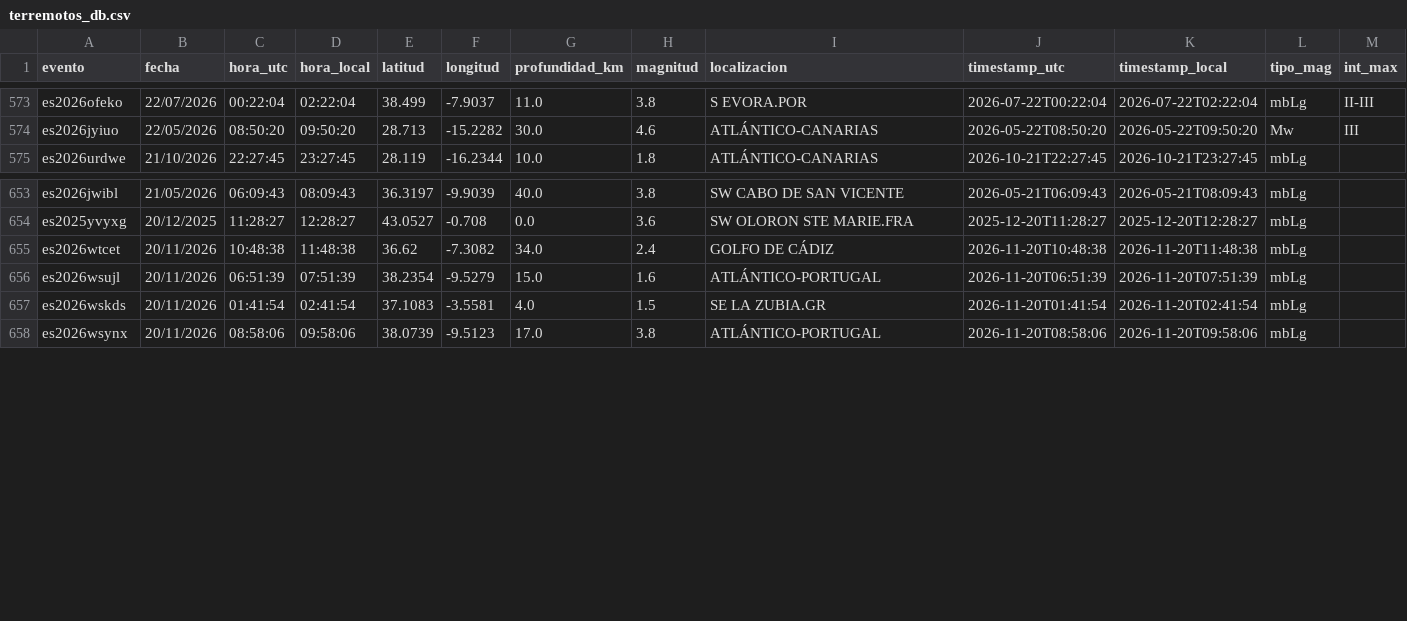
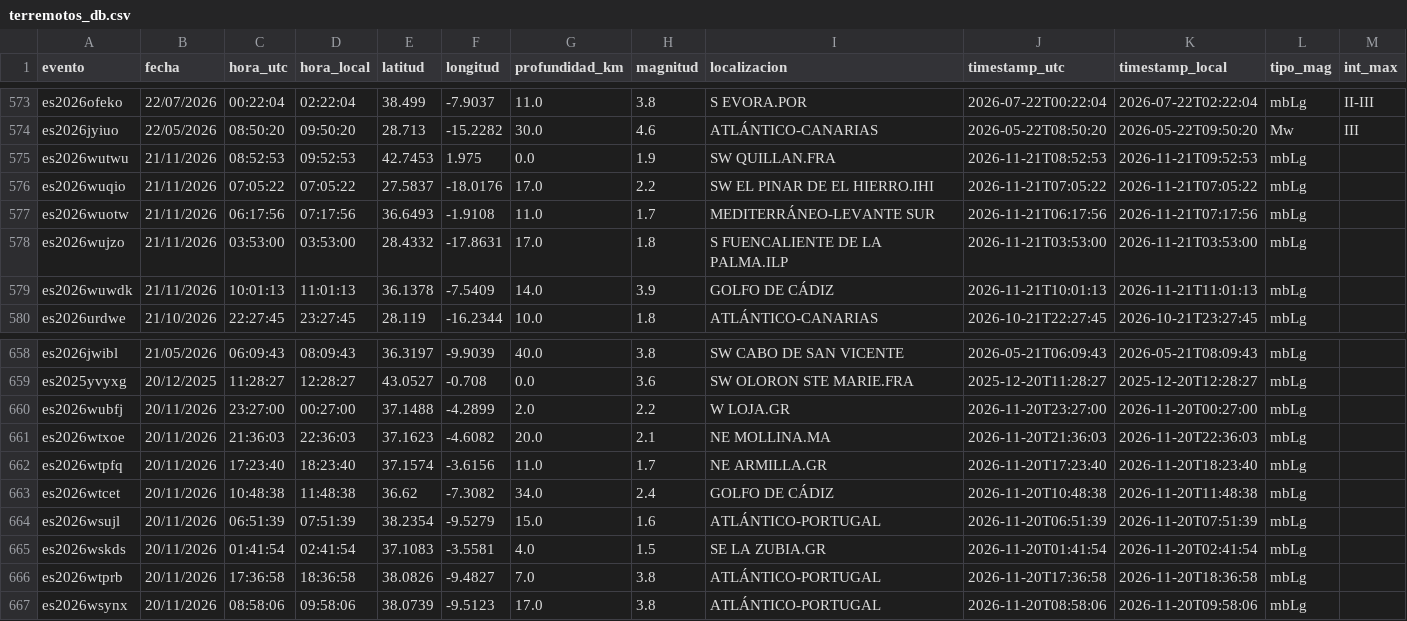
Before and after one commit to rodrigo-j-goncalves/terremotos-dashboard, a CSV file: terremotos_db.csv, drawn as a sheet; only a part is shown, gaps mark what is left out; the diff names each change by its address in the sheet, - before the commit and + after, or states it on an @@ line.

```diff
--- a/terremotos_db.csv
+++ b/terremotos_db.csv
+row 575: es2026wutwu | 21/11/2026 | 08:52:53 | 09:52:53 | 42.7453 | 1.975 | 0.0 | 1.9 | SW QUILLAN.FRA | 2026-11-21T08:52:53 | 2026-11-21T09:52:53 | mbLg
+row 576: es2026wuqio | 21/11/2026 | 07:05:22 | 07:05:22 | 27.5837 | -18.0176 | 17.0 | 2.2 | SW EL PINAR DE EL HIERRO.IHI | 2026-11-21T07:05:22 | 2026-11-21T07:05:22 | mbLg
+row 577: es2026wuotw | 21/11/2026 | 06:17:56 | 07:17:56 | 36.6493 | -1.9108 | 11.0 | 1.7 | MEDITERRÁNEO-LEVANTE SUR | 2026-11-21T06:17:56 | 2026-11-21T07:17:56 | mbLg
+row 578: es2026wujzo | 21/11/2026 | 03:53:00 | 03:53:00 | 28.4332 | -17.8631 | 17.0 | 1.8 | S FUENCALIENTE DE LA PALMA.ILP | 2026-11-21T03:53:00 | 2026-11-21T03:53:00 | mbLg
+row 579: es2026wuwdk | 21/11/2026 | 10:01:13 | 11:01:13 | 36.1378 | -7.5409 | 14.0 | 3.9 | GOLFO DE CÁDIZ | 2026-11-21T10:01:13 | 2026-11-21T11:01:13 | mbLg
+row 660: es2026wubfj | 20/11/2026 | 23:27:00 | 00:27:00 | 37.1488 | -4.2899 | 2.0 | 2.2 | W LOJA.GR | 2026-11-20T23:27:00 | 2026-11-20T00:27:00 | mbLg
+row 661: es2026wtxoe | 20/11/2026 | 21:36:03 | 22:36:03 | 37.1623 | -4.6082 | 20.0 | 2.1 | NE MOLLINA.MA | 2026-11-20T21:36:03 | 2026-11-20T22:36:03 | mbLg
+row 662: es2026wtpfq | 20/11/2026 | 17:23:40 | 18:23:40 | 37.1574 | -3.6156 | 11.0 | 1.7 | NE ARMILLA.GR | 2026-11-20T17:23:40 | 2026-11-20T18:23:40 | mbLg
+row 666: es2026wtprb | 20/11/2026 | 17:36:58 | 18:36:58 | 38.0826 | -9.4827 | 7.0 | 3.8 | ATLÁNTICO-PORTUGAL | 2026-11-20T17:36:58 | 2026-11-20T18:36:58 | mbLg
```
